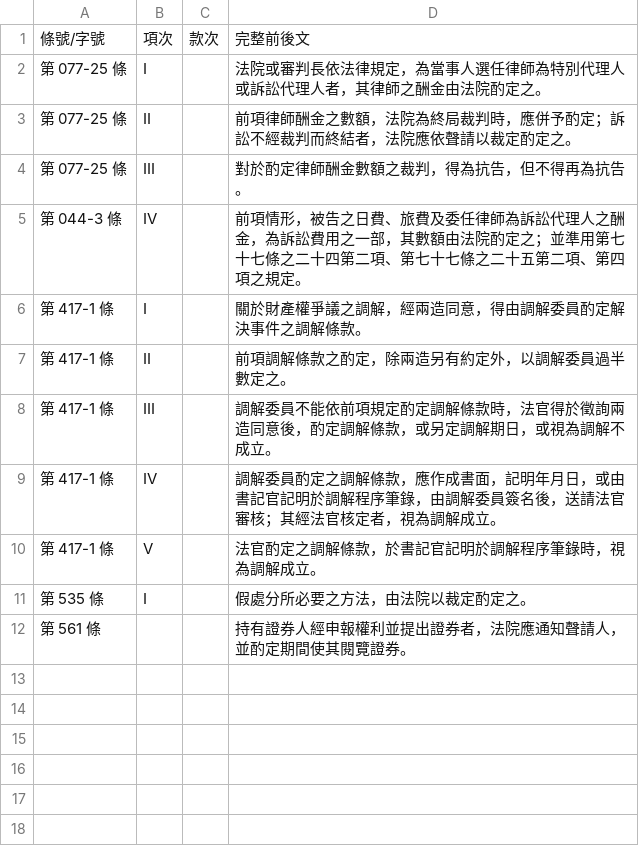
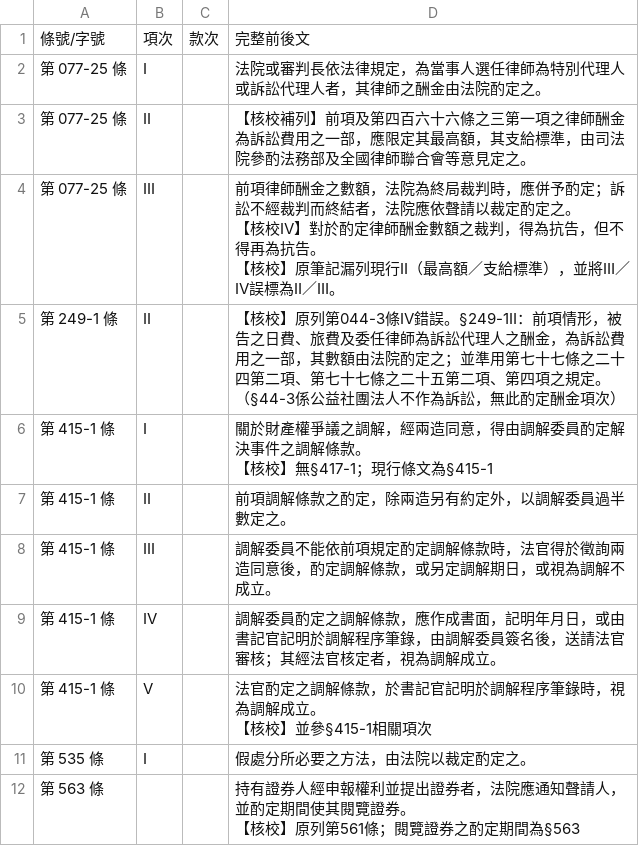
Before and after one commit to lawrencekuo1118/-, a CSV file: law-articles/csv/_酌定_系列.csv, drawn as a sheet.

```diff
--- a/law-articles/csv/_酌定_系列.csv
+++ b/law-articles/csv/_酌定_系列.csv
@@ -2,11 +2,17 @@
 第 077-25 條,I,,法院或審判長依法律規定，為當事人選任律師為特別代理人或訴訟代理人者，其律師之酬金由法院酌定之。
-第 077-25 條,II,,前項律師酬金之數額，法院為終局裁判時，應併予酌定；訴訟不經裁判而終結者，法院應依聲請以裁定酌定之。
-第 077-25 條,III,,對於酌定律師酬金數額之裁判，得為抗告，但不得再為抗告。
-第 044-3 條,IV,,前項情形，被告之日費、旅費及委任律師為訴訟代理人之酬金，為訴訟費用之一部，其數額由法院酌定之；並準用第七十七條之二十四第二項、第七十七條之二十五第二項、第四項之規定。
-第 417-1 條,I,,關於財產權爭議之調解，經兩造同意，得由調解委員酌定解決事件之調解條款。
-第 417-1 條,II,,前項調解條款之酌定，除兩造另有約定外，以調解委員過半數定之。
-第 417-1 條,III,,調解委員不能依前項規定酌定調解條款時，法官得於徵詢兩造同意後，酌定調解條款，或另定調解期日，或視為調解不成立。
-第 417-1 條,IV,,調解委員酌定之調解條款，應作成書面，記明年月日，或由書記官記明於調解程序筆錄，由調解委員簽名後，送請法官審核；其經法官核定者，視為調解成立。
-第 417-1 條,V,,法官酌定之調解條款，於書記官記明於調解程序筆錄時，視為調解成立。
+第 077-25 條,II,,【核校補列】前項及第四百六十六條之三第一項之律師酬金為訴訟費用之一部，應限定其最高額，其支給標準，由司法院參酌法務部及全國律師聯合會等意見定之。
+第 077-25 條,III,,"前項律師酬金之數額，法院為終局裁判時，應併予酌定；訴訟不經裁判而終結者，法院應依聲請以裁定酌定之。
+【核校Ⅳ】對於酌定律師酬金數額之裁判，得為抗告，但不得再為抗告。
+【核校】原筆記漏列現行Ⅱ（最高額／支給標準），並將Ⅲ／Ⅳ誤標為Ⅱ／Ⅲ。"
+第 249-1 條,II,,"【核校】原列第044-3條Ⅳ錯誤。§249-1Ⅱ：前項情形，被告之日費、旅費及委任律師為訴訟代理人之酬金，為訴訟費用之一部，其數額由法院酌定之；並準用第七十七條之二十四第二項、第七十七條之二十五第二項、第四項之規定。
+（§44-3係公益社團法人不作為訴訟，無此酌定酬金項次）"
+第 415-1 條,I,,"關於財產權爭議之調解，經兩造同意，得由調解委員酌定解決事件之調解條款。
+【核校】無§417-1；現行條文為§415-1"
+第 415-1 條,II,,前項調解條款之酌定，除兩造另有約定外，以調解委員過半數定之。
+第 415-1 條,III,,調解委員不能依前項規定酌定調解條款時，法官得於徵詢兩造同意後，酌定調解條款，或另定調解期日，或視為調解不成立。
+第 415-1 條,IV,,調解委員酌定之調解條款，應作成書面，記明年月日，或由書記官記明於調解程序筆錄，由調解委員簽名後，送請法官審核；其經法官核定者，視為調解成立。
+第 415-1 條,V,,"法官酌定之調解條款，於書記官記明於調解程序筆錄時，視為調解成立。
+【核校】並參§415-1相關項次"
 第 535 條,I,,假處分所必要之方法，由法院以裁定酌定之。
-第 561 條,,,持有證券人經申報權利並提出證券者，法院應通知聲請人，並酌定期間使其閱覽證券。
+第 563 條,,,"持有證券人經申報權利並提出證券者，法院應通知聲請人，並酌定期間使其閱覽證券。
+【核校】原列第561條；閱覽證券之酌定期間為§563"
```
Also changed, not shown: law-articles/csv/KYC & CTF.csv, law-articles/csv/借名＆代理.csv, 27 other files.
